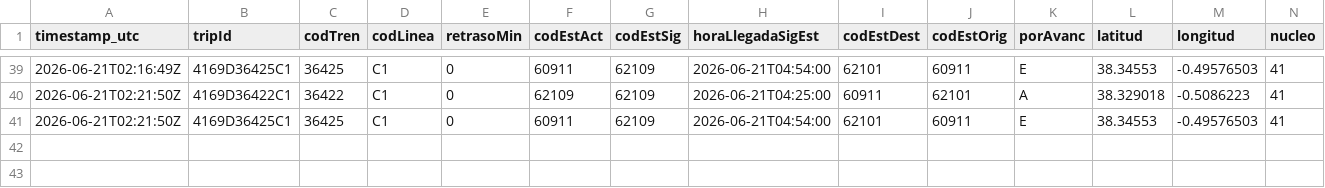
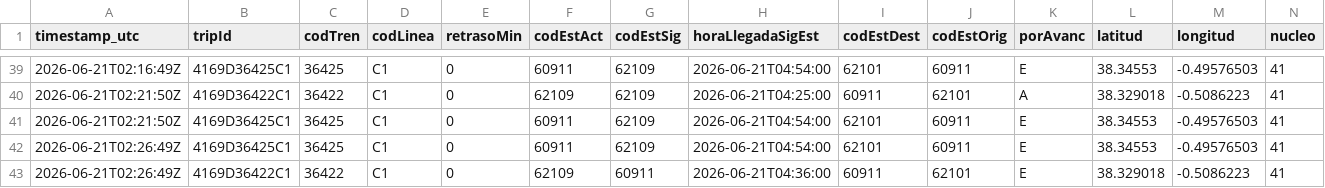
Before and after one commit to josernalist/renfe-cercanias, a CSV file: data/2026/06/flota-2026-06-21.csv, drawn as a sheet; only a part is shown, gaps mark what is left out; rows hold the shown columns only; the diff names each change by its address in the sheet, - before the commit and + after, or states it on an @@ line.

```diff
--- a/data/2026/06/flota-2026-06-21.csv
+++ b/data/2026/06/flota-2026-06-21.csv
+row 42: 2026-06-21T02:26:49Z | 4169D36425C1 | 36425 | C1 | 0 | 60911 | 62109 | 2026-06-21T04:54:00 | 62101 | 60911 | E | 38.34553 | -0.49576503 | 41
+row 43: 2026-06-21T02:26:49Z | 4169D36422C1 | 36422 | C1 | 0 | 62109 | 60911 | 2026-06-21T04:36:00 | 60911 | 62101 | E | 38.329018 | -0.5086223 | 41
```
